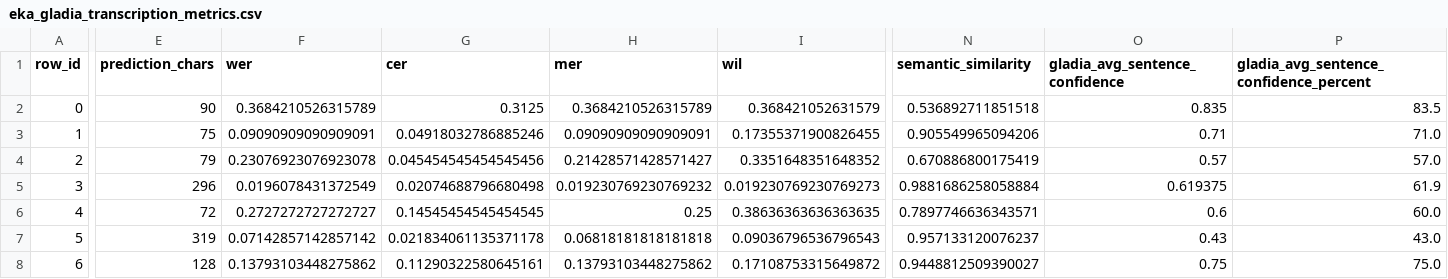
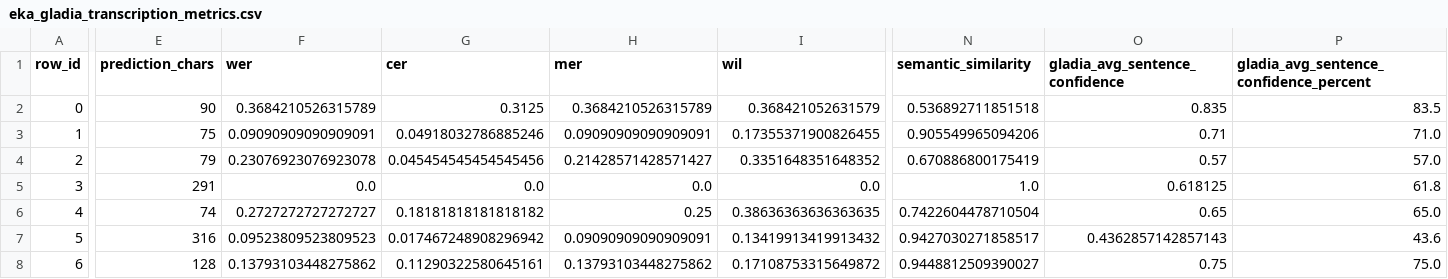
Before and after one commit to Advanced-Software-Technology-course/NLP-for-medical-records, a CSV file: evaluation/eka_gladia_transcription_metrics.csv, drawn as a sheet; only a part is shown, gaps mark what is left out; the diff covers the shown part only; the diff names each change by its address in the sheet, - before the commit and + after, or states it on an @@ line.

Commit message:
Expand transcript vocab, fix word joins in transcript evaluation

```diff
--- a/evaluation/eka_gladia_transcription_metrics.csv
+++ b/evaluation/eka_gladia_transcription_metrics.csv
-E5 (prediction_chars): 296
+E5 (prediction_chars): 291
-F5 (wer): 0.0196078431372549
+F5 (wer): 0.0
-G5 (cer): 0.02074688796680498
+G5 (cer): 0.0
-H5 (mer): 0.019230769230769232
+H5 (mer): 0.0
-I5 (wil): 0.019230769230769273
+I5 (wil): 0.0
-N5 (semantic_similarity): 0.9881686258058884
+N5 (semantic_similarity): 1.0
-O5 (gladia_avg_sentence_confidence): 0.619375
+O5 (gladia_avg_sentence_confidence): 0.618125
-P5: 61.9
+P5: 61.8
-E6 (prediction_chars): 72
+E6 (prediction_chars): 74
-G6 (cer): 0.14545454545454545
+G6 (cer): 0.18181818181818182
-N6 (semantic_similarity): 0.7897746636343571
+N6 (semantic_similarity): 0.7422604478710504
-O6 (gladia_avg_sentence_confidence): 0.6
+O6 (gladia_avg_sentence_confidence): 0.65
-P6: 60.0
+P6: 65.0
-E7 (prediction_chars): 319
+E7 (prediction_chars): 316
-F7 (wer): 0.07142857142857142
+F7 (wer): 0.09523809523809523
-G7 (cer): 0.021834061135371178
+G7 (cer): 0.017467248908296942
-H7 (mer): 0.06818181818181818
+H7 (mer): 0.09090909090909091
-I7 (wil): 0.09036796536796543
+I7 (wil): 0.13419913419913432
-N7 (semantic_similarity): 0.957133120076237
+N7 (semantic_similarity): 0.9427030271858517
-O7 (gladia_avg_sentence_confidence): 0.43
+O7 (gladia_avg_sentence_confidence): 0.4362857142857143
-P7: 43.0
+P7: 43.6
```
Also changed, not shown: 2 removed rows and 76 edited cells elsewhere in this file, 22 other files.
